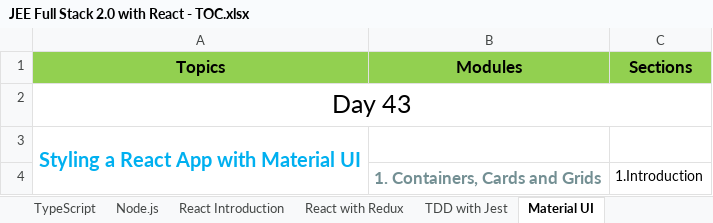
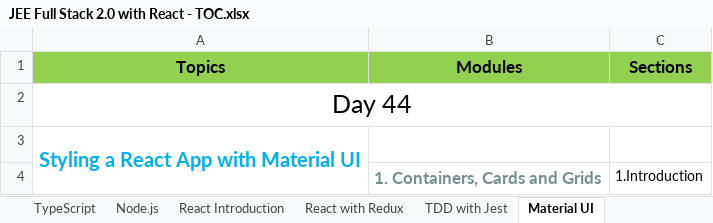
Before and after one commit to StevenJoseph19/JR-31, an Excel workbook: JEE Full Stack 2.0 with React - TOC.xlsx, sheet Material UI, drawn as a sheet; only a part is shown; values as stored, in another font and other column widths than the file's, no borders; the diff names each change by its address in the sheet, - before the commit and + after, or states it on an @@ line.

Commit message:
Updated course materials for MAterial UI and Full Stack Project

```diff
--- a/JEE Full Stack 2.0 with React - TOC.xlsx (sheet Material UI)
+++ b/JEE Full Stack 2.0 with React - TOC.xlsx (sheet Material UI)
-A2 (Topics): Day 43
+A2 (Topics): Day 44
```
Also changed, not shown: sheet TDD with Jest, other sheet tabs, 47 other files.
